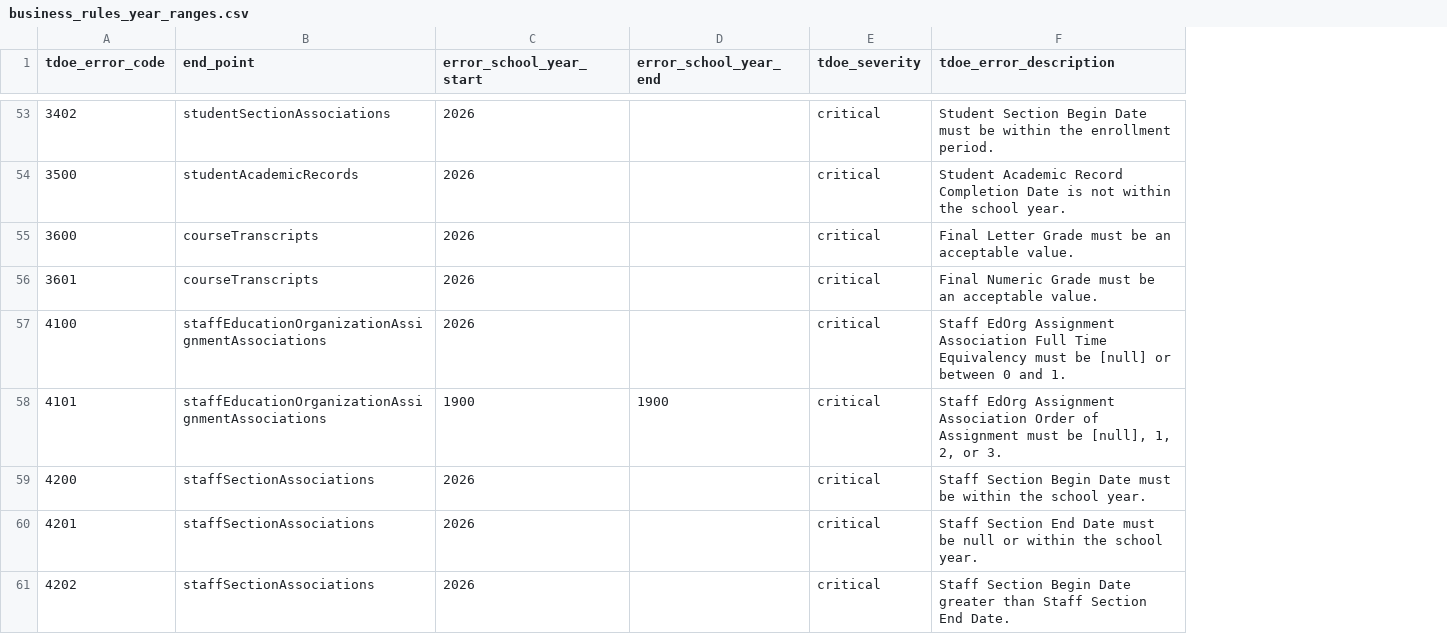
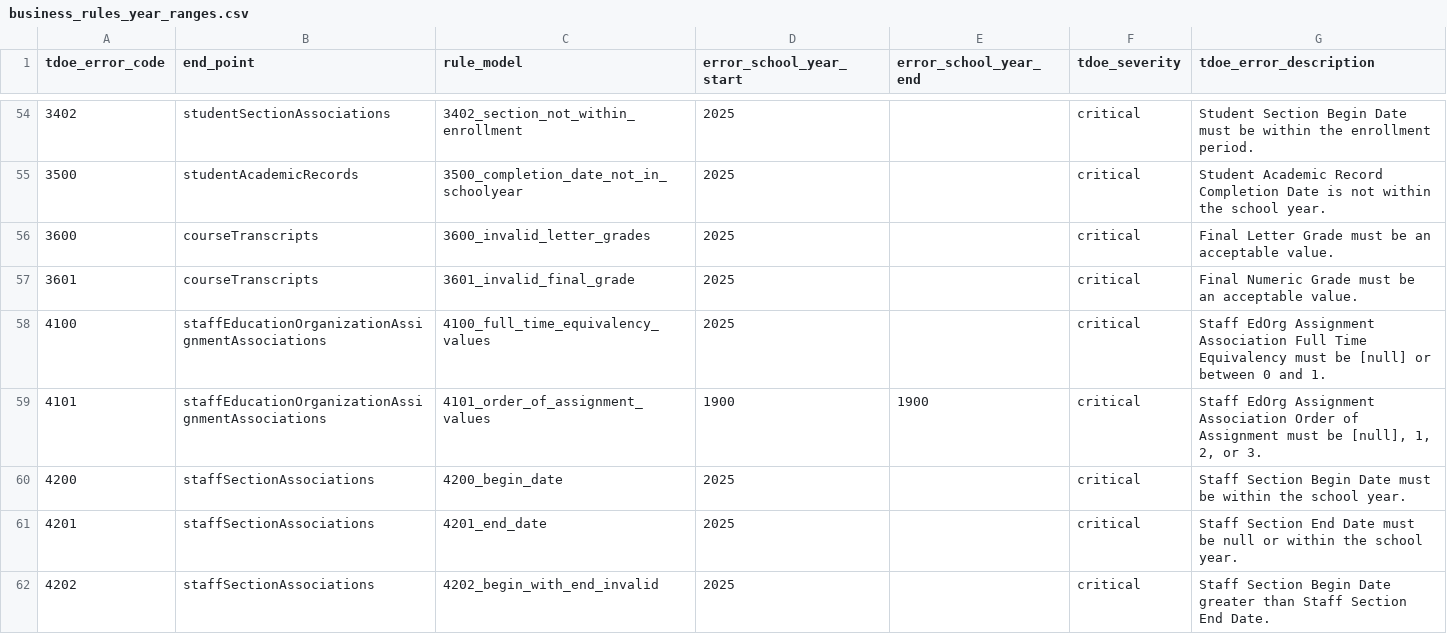
Before and after one commit to tnedu/stadium_tennessee, a CSV file: dbt/seeds/tdoe/business_rules_year_ranges.csv, drawn as a sheet; only a part is shown, gaps mark what is left out; addresses are those after the commit; the diff covers the shown part only; the diff names each change by its address in the sheet, - before the commit and + after, or states it on an @@ line.

Commit message:
business_rules_year_ranges to include rule_model column.

```diff
--- a/dbt/seeds/tdoe/business_rules_year_ranges.csv
+++ b/dbt/seeds/tdoe/business_rules_year_ranges.csv
+column C (rule_model), rows 54-62: 3402_section_not_within_enrollment | 3500_completion_date_not_in_schoolyear | 3600_invalid_letter_grades | 3601_invalid_final_grade | 4100_full_time_equivalency_values | 4101_order_of_assignment_values | 4200_begin_date | 4201_end_date | 4202_begin_with_end_invalid
-D54:D58 (error_school_year_start): 2026
+D54:D58 (error_school_year_start): 2025
-D60:D62 (error_school_year_start): 2026
+D60:D62 (error_school_year_start): 2025
```
Also changed, not shown: 3 added rows, 2 removed rows and 46 edited cells elsewhere in this file, 2 other files.
